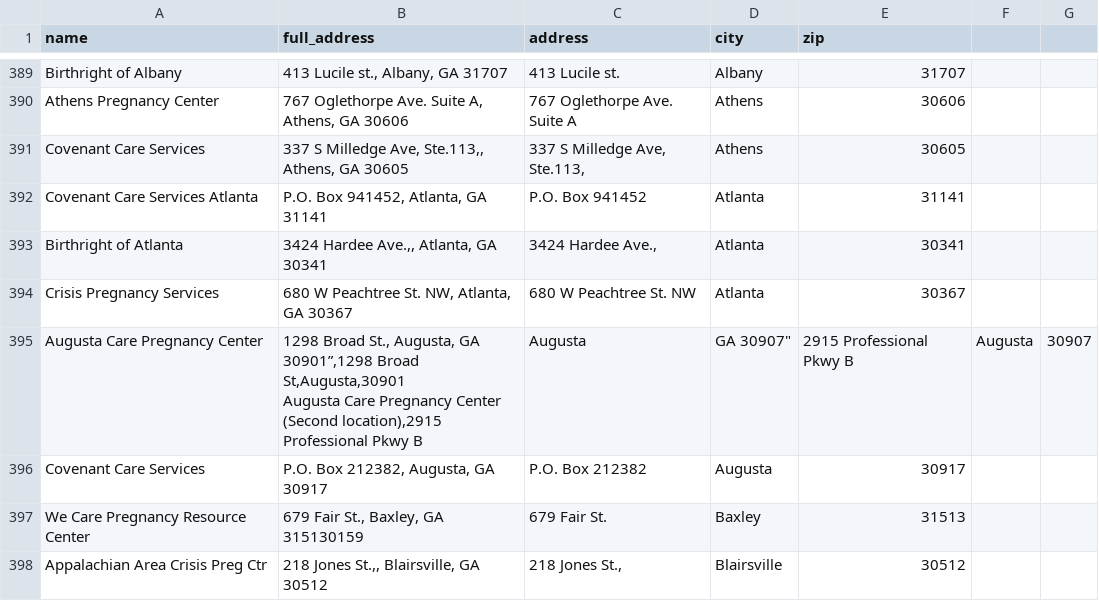
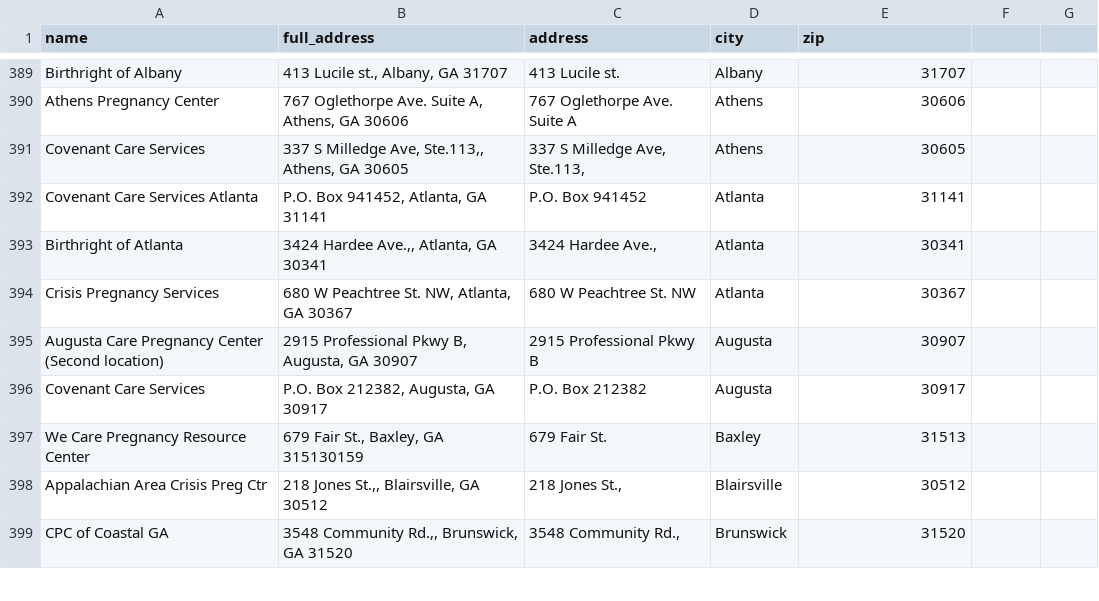
Before and after one commit to mrYakamoto/Healthcare-redux, a CSV file: clinic_data/parsed_results_three_rows.csv, drawn as a sheet; only a part is shown, gaps mark what is left out; the shorter side is filled out with more unchanged rows; removed rows and columns are numbered as before the commit, all else as after; ↵ is a line break in a cell; the diff names each change by its address in the sheet, - before the commit and + after, or states it on an @@ line.

Commit message:
fix stray quote error

```diff
--- a/clinic_data/parsed_results_three_rows.csv
+++ b/clinic_data/parsed_results_three_rows.csv
-row 395: Augusta Care Pregnancy Center | 1298 Broad St., Augusta, GA 30901”,1298 Broad St,Augusta,30901 ↵ Augusta Care Pregnancy Center (Second location),2915 Professional Pkwy B | Augusta | GA 30907" | 2915 Professional Pkwy B | Augusta | 30907
+row 395: Augusta Care Pregnancy Center (Second location) | 2915 Professional Pkwy B, Augusta, GA 30907 | 2915 Professional Pkwy B | Augusta | 30907
```
